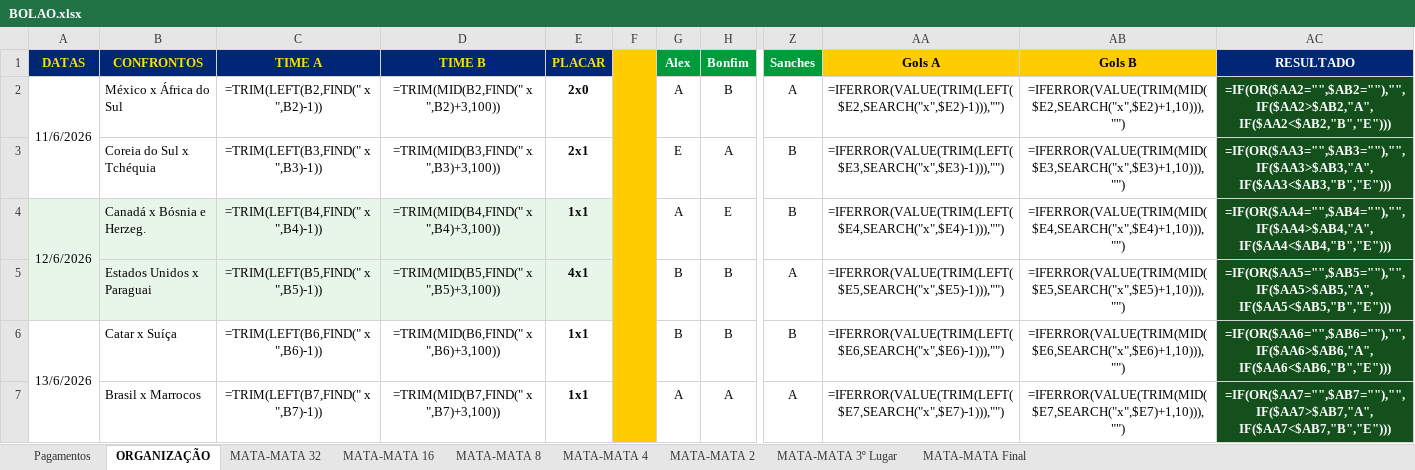
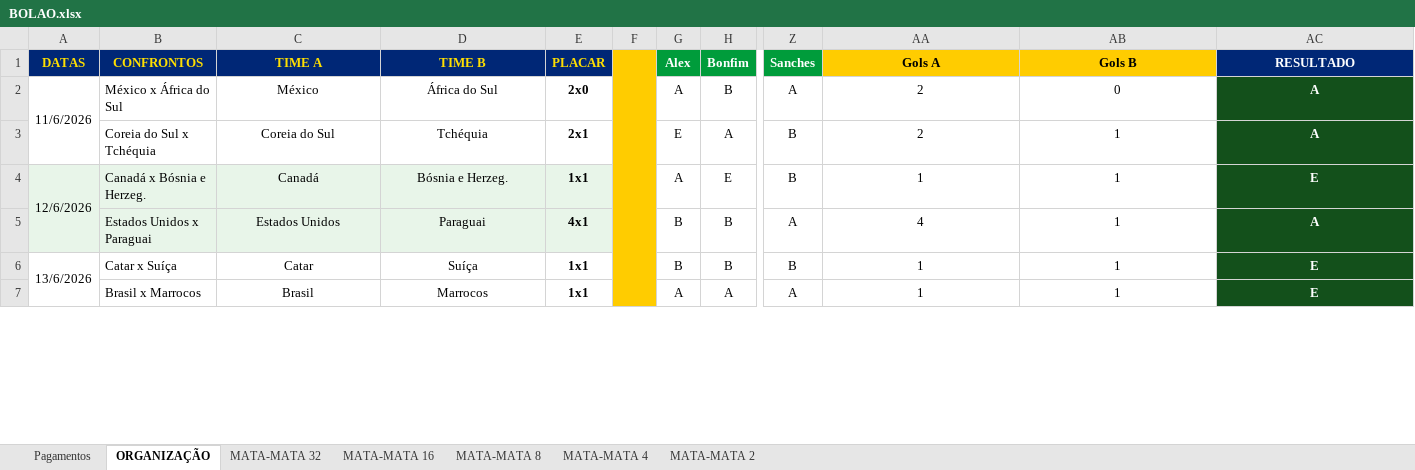
Before and after one commit to ChristianBranco/BolaoCopa, an Excel workbook: BOLAO.xlsx, sheet ORGANIZAÇÃO, drawn as a sheet; only a part is shown, gaps mark what is left out; values as stored, in another font and other column widths than the file's, no borders; formulas without a stored value are shown as written; conditional formats not drawn; the diff covers the shown part only; the diff names each change by its address in the sheet, - before the commit and + after, or states it on an @@ line.

```diff
--- a/BOLAO.xlsx (sheet ORGANIZAÇÃO)
+++ b/BOLAO.xlsx (sheet ORGANIZAÇÃO)
-sheet tab: MATA-MATA 3º Lugar
-sheet tab: MATA-MATA Final
-C2 (TIME A): =TRIM(LEFT(B2,FIND(" x ",B2)-1))
+C2 (TIME A): México
-D2 (TIME B): =TRIM(MID(B2,FIND(" x ",B2)+3,100))
+D2 (TIME B): África do Sul
-F2:F7 fill: none
+F2:F7 fill: #FFCC00
-AA2 (Gols A): =IFERROR(VALUE(TRIM(LEFT($E2,SEARCH("x",$E2)-1))),"")
+AA2 (Gols A): 2
-AB2 (Gols B): =IFERROR(VALUE(TRIM(MID($E2,SEARCH("x",$E2)+1,10))),"")
+AB2 (Gols B): 0
-AC2 (RESULTADO): =IF(OR($AA2="",$AB2=""),"",IF($AA2>$AB2,"A",IF($AA2<$AB2,"B","E")))
+AC2 (RESULTADO): A
-C3 (TIME A): =TRIM(LEFT(B3,FIND(" x ",B3)-1))
+C3 (TIME A): Coreia do Sul
-D3 (TIME B): =TRIM(MID(B3,FIND(" x ",B3)+3,100))
+D3 (TIME B): Tchéquia
-AA3 (Gols A): =IFERROR(VALUE(TRIM(LEFT($E3,SEARCH("x",$E3)-1))),"")
+AA3 (Gols A): 2
-AB3 (Gols B): =IFERROR(VALUE(TRIM(MID($E3,SEARCH("x",$E3)+1,10))),"")
+AB3 (Gols B): 1
-AC3 (RESULTADO): =IF(OR($AA3="",$AB3=""),"",IF($AA3>$AB3,"A",IF($AA3<$AB3,"B","E")))
+AC3 (RESULTADO): A
-C4 (TIME A): =TRIM(LEFT(B4,FIND(" x ",B4)-1))
+C4 (TIME A): Canadá
-D4 (TIME B): =TRIM(MID(B4,FIND(" x ",B4)+3,100))
+D4 (TIME B): Bósnia e Herzeg.
-AA4 (Gols A): =IFERROR(VALUE(TRIM(LEFT($E4,SEARCH("x",$E4)-1))),"")
+AA4 (Gols A): 1
-AB4 (Gols B): =IFERROR(VALUE(TRIM(MID($E4,SEARCH("x",$E4)+1,10))),"")
+AB4 (Gols B): 1
-AC4 (RESULTADO): =IF(OR($AA4="",$AB4=""),"",IF($AA4>$AB4,"A",IF($AA4<$AB4,"B","E")))
+AC4 (RESULTADO): E
-A5 fill: none
+A5 fill: #E8F5E9
-C5 (TIME A): =TRIM(LEFT(B5,FIND(" x ",B5)-1))
+C5 (TIME A): Estados Unidos
-D5 (TIME B): =TRIM(MID(B5,FIND(" x ",B5)+3,100))
+D5 (TIME B): Paraguai
-AA5 (Gols A): =IFERROR(VALUE(TRIM(LEFT($E5,SEARCH("x",$E5)-1))),"")
+AA5 (Gols A): 4
-AB5 (Gols B): =IFERROR(VALUE(TRIM(MID($E5,SEARCH("x",$E5)+1,10))),"")
+AB5 (Gols B): 1
-AC5 (RESULTADO): =IF(OR($AA5="",$AB5=""),"",IF($AA5>$AB5,"A",IF($AA5<$AB5,"B","E")))
+AC5 (RESULTADO): A
-C6 (TIME A): =TRIM(LEFT(B6,FIND(" x ",B6)-1))
+C6 (TIME A): Catar
-D6 (TIME B): =TRIM(MID(B6,FIND(" x ",B6)+3,100))
+D6 (TIME B): Suíça
-AA6 (Gols A): =IFERROR(VALUE(TRIM(LEFT($E6,SEARCH("x",$E6)-1))),"")
+AA6 (Gols A): 1
-AB6 (Gols B): =IFERROR(VALUE(TRIM(MID($E6,SEARCH("x",$E6)+1,10))),"")
+AB6 (Gols B): 1
-AC6 (RESULTADO): =IF(OR($AA6="",$AB6=""),"",IF($AA6>$AB6,"A",IF($AA6<$AB6,"B","E")))
+AC6 (RESULTADO): E
-C7 (TIME A): =TRIM(LEFT(B7,FIND(" x ",B7)-1))
+C7 (TIME A): Brasil
-D7 (TIME B): =TRIM(MID(B7,FIND(" x ",B7)+3,100))
+D7 (TIME B): Marrocos
-AA7 (Gols A): =IFERROR(VALUE(TRIM(LEFT($E7,SEARCH("x",$E7)-1))),"")
+AA7 (Gols A): 1
-AB7 (Gols B): =IFERROR(VALUE(TRIM(MID($E7,SEARCH("x",$E7)+1,10))),"")
+AB7 (Gols B): 1
-AC7 (RESULTADO): =IF(OR($AA7="",$AB7=""),"",IF($AA7>$AB7,"A",IF($AA7<$AB7,"B","E")))
+AC7 (RESULTADO): E
```
Also changed, not shown: 1 added row, 1 removed row, 330 edited cells and cell formats elsewhere in this sheet, sheet MATA-MATA 32, sheet MATA-MATA 16, sheet MATA-MATA 8, sheet MATA-MATA 2, sheet MATA-MATA 4, sheet Pagamentos, 4 other files.
